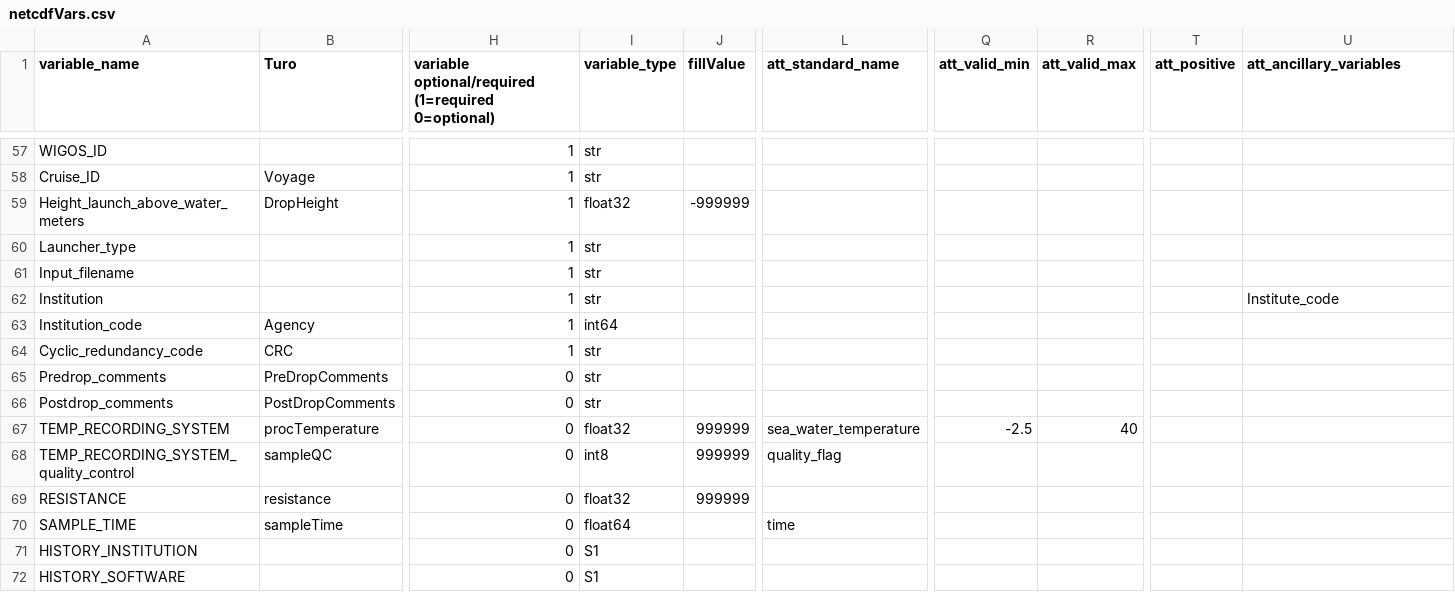
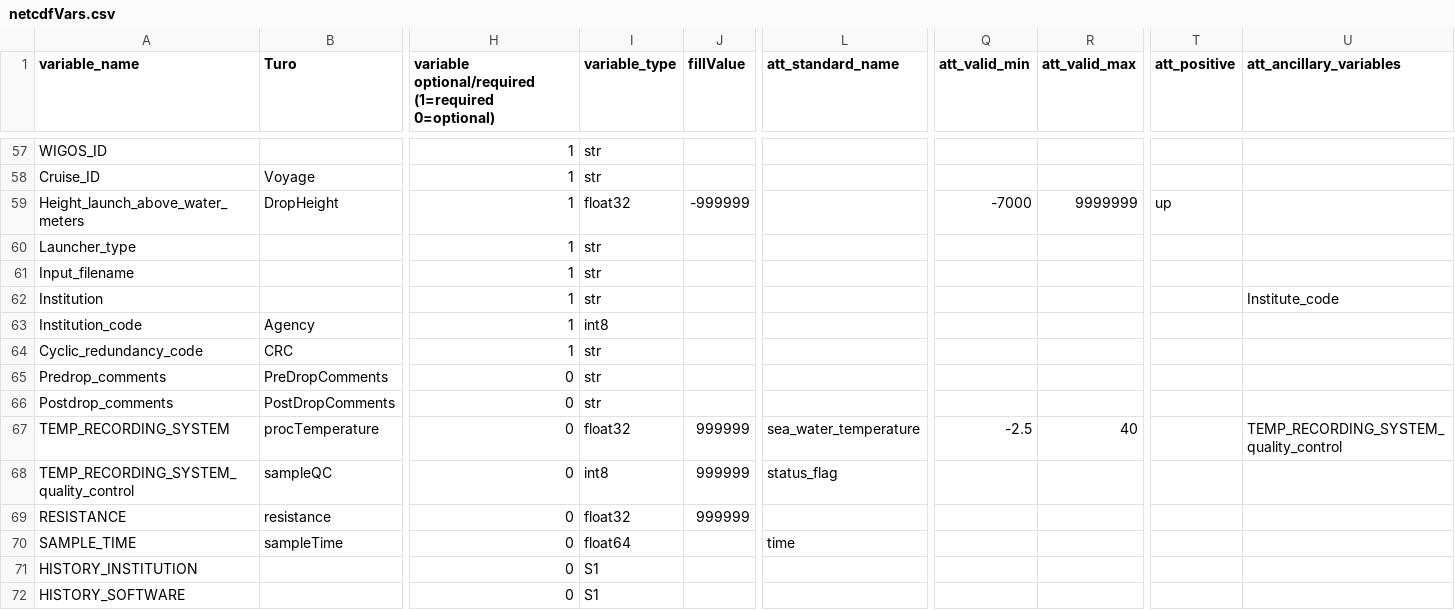
Before and after one commit to BecCowley/data-services, a CSV file: SOOP/SOOP_XBT/DELAYED/netcdfVars.csv, drawn as a sheet; only a part is shown, gaps mark what is left out; the diff covers the shown part only; the diff names each change by its address in the sheet, - before the commit and + after, or states it on an @@ line.

```diff
--- a/SOOP/SOOP_XBT/DELAYED/netcdfVars.csv
+++ b/SOOP/SOOP_XBT/DELAYED/netcdfVars.csv
-Q59 (att_valid_min): (empty)
+Q59 (att_valid_min): -7000
-R59 (att_valid_max): (empty)
+R59 (att_valid_max): 9999999
-T59 (att_positive): (empty)
+T59 (att_positive): up
-I63 (variable_type): int64
+I63 (variable_type): int8
-U67 (att_ancillary_variables): (empty)
+U67 (att_ancillary_variables): TEMP_RECORDING_SYSTEM_quality_control
-L68 (att_standard_name): quality_flag
+L68 (att_standard_name): status_flag
```
Also changed, not shown: 20 edited cells elsewhere in this file, SOOP/SOOP_XBT/DELAYED/netcdfGlobalAtts.csv, 1 other file.
